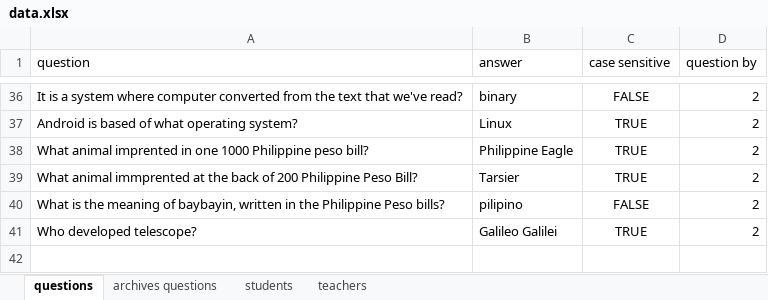
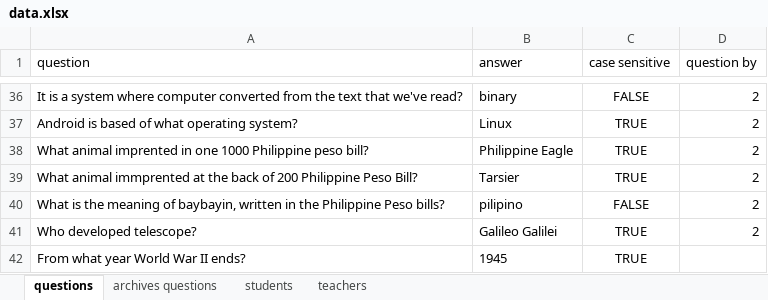
Before and after one commit to RyannKim327/Python-Programming-Compillation, an Excel workbook: GUI/final project/data.xlsx, sheet questions, drawn as a sheet; only a part is shown, gaps mark what is left out; values as stored, in another font and other column widths than the file's, no borders; the diff names each change by its address in the sheet, - before the commit and + after, or states it on an @@ line.

Commit message:
12/1/2023 4:41:29 PM [autogit]

```diff
--- a/GUI/final project/data.xlsx (sheet questions)
+++ b/GUI/final project/data.xlsx (sheet questions)
+row 42: From what year World War II ends? | 1945 | TRUE
```
